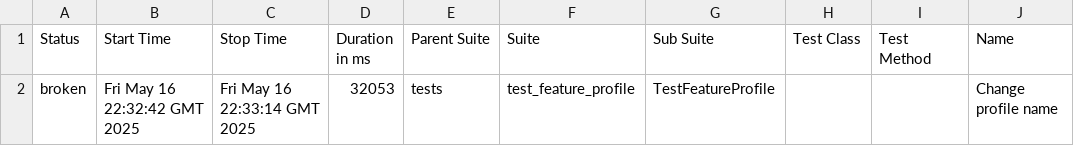
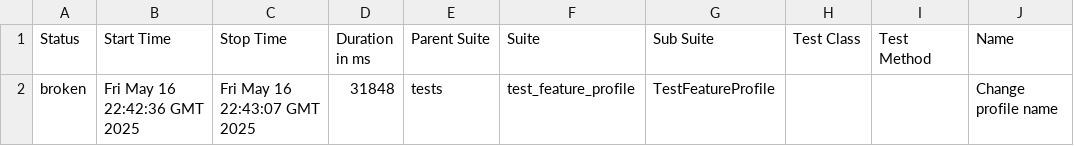
Before and after one commit to GrigoryIll/Practice-Project-Page-Object-Model, a CSV file: data/suites.csv, drawn as a sheet; only a part is shown; the diff names each change by its address in the sheet, - before the commit and + after, or states it on an @@ line.

```diff
--- a/data/suites.csv
+++ b/data/suites.csv
-B2 (Start Time): Fri May 16 22:32:42 GMT 2025
+B2 (Start Time): Fri May 16 22:42:36 GMT 2025
-C2 (Stop Time): Fri May 16 22:33:14 GMT 2025
+C2 (Stop Time): Fri May 16 22:43:07 GMT 2025
-D2 (Duration in ms): 32053
+D2 (Duration in ms): 31848
```
Also changed, not shown: 16 other files.
